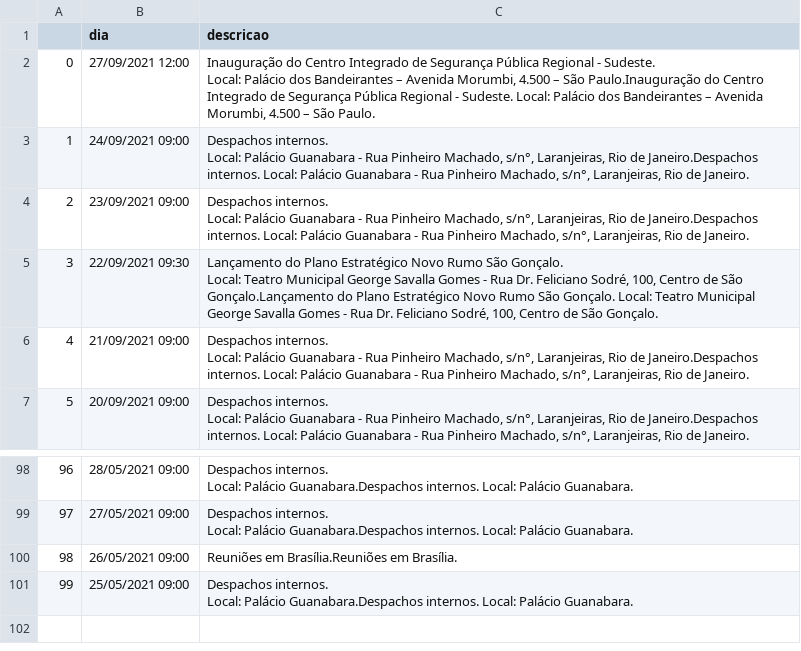
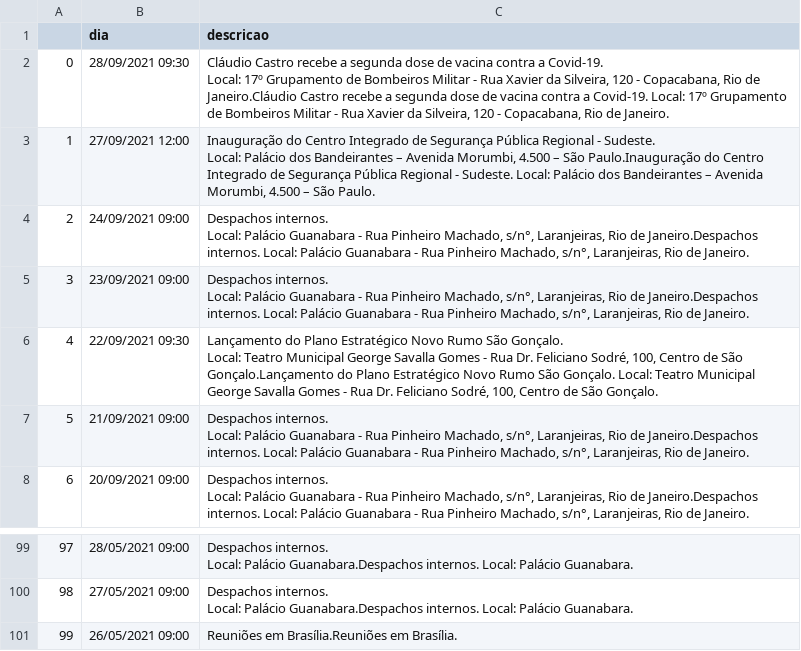
Before and after one commit to belisards/agenda_oficial_rj, a CSV file: agenda.csv, drawn as a sheet; only a part is shown, gaps mark what is left out; removed rows and columns are numbered as before the commit, all else as after; ↵ is a line break in a cell; the diff names each change by its address in the sheet, - before the commit and + after, or states it on an @@ line.

```diff
--- a/agenda.csv
+++ b/agenda.csv
+row 2: 0 | 28/09/2021 09:30 | Cláudio Castro recebe a segunda dose de vacina contra a Covid-19. ↵ Local: 17º Grupamento de Bombeiros Militar - Rua Xavier da Silveira, 120 - Copacabana, Rio de Janeiro.Cláudio Castro recebe a segunda dose de vacina contra a Covid-19. Local: 17º Grupamento de Bombeiros Militar - Rua Xavier da Silveira, 120 - Copacabana, Rio de Janeiro.
@@ column A renumbered between rows 3 and 101 @@
-row 101: 99 | 25/05/2021 09:00 | Despachos internos. ↵ Local: Palácio Guanabara.Despachos internos. Local: Palácio Guanabara.
```
